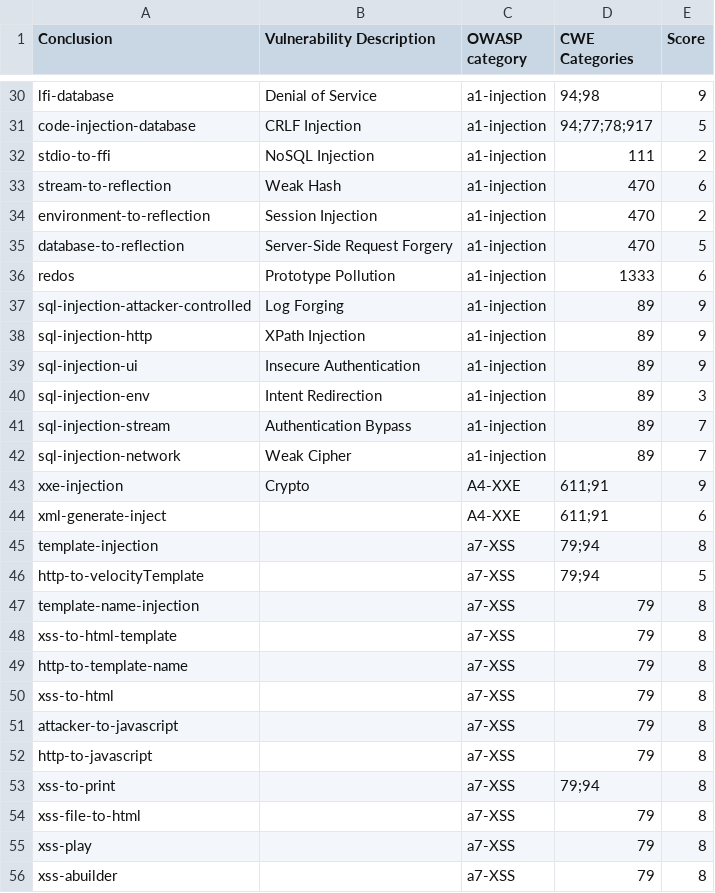
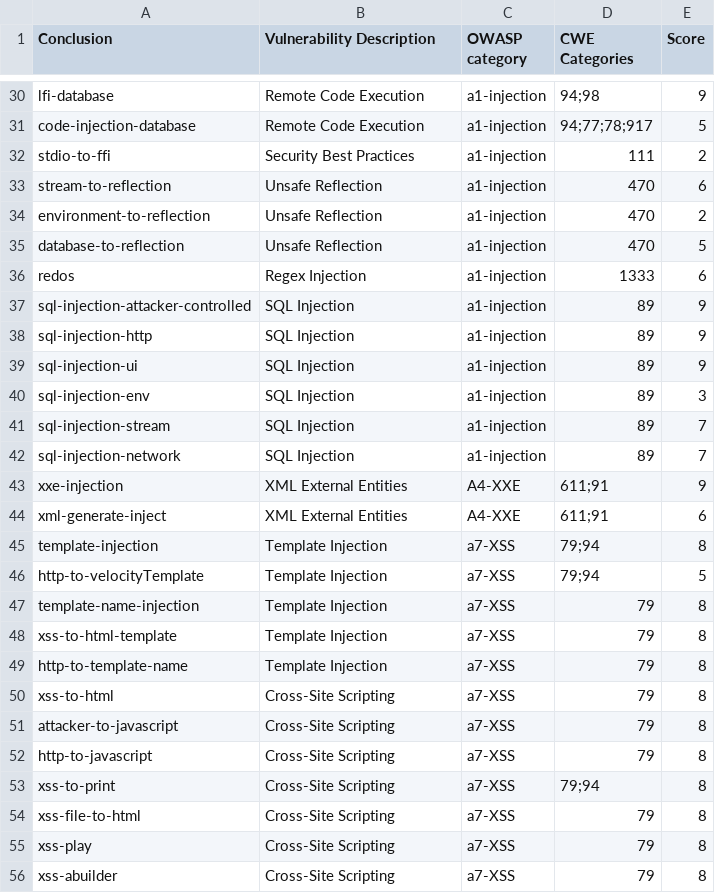
Before and after one commit to ShiftLeftSecurity/field-integrations, a CSV file: policy-samples/Conclusions.csv, drawn as a sheet; only a part is shown, gaps mark what is left out; the diff covers the shown part only; the diff names each change by its address in the sheet, - before the commit and + after, or states it on an @@ line.

```diff
--- a/policy-samples/Conclusions.csv
+++ b/policy-samples/Conclusions.csv
-B30 (Vulnerability Description): Denial of Service
+B30 (Vulnerability Description): Remote Code Execution
-B31 (Vulnerability Description): CRLF Injection
+B31 (Vulnerability Description): Remote Code Execution
-B32 (Vulnerability Description): NoSQL Injection
+B32 (Vulnerability Description): Security Best Practices
-B33 (Vulnerability Description): Weak Hash
+B33 (Vulnerability Description): Unsafe Reflection
-B34 (Vulnerability Description): Session Injection
+B34 (Vulnerability Description): Unsafe Reflection
-B35 (Vulnerability Description): Server-Side Request Forgery
+B35 (Vulnerability Description): Unsafe Reflection
-B36 (Vulnerability Description): Prototype Pollution
+B36 (Vulnerability Description): Regex Injection
-B37 (Vulnerability Description): Log Forging
+B37 (Vulnerability Description): SQL Injection
-B38 (Vulnerability Description): XPath Injection
+B38 (Vulnerability Description): SQL Injection
-B39 (Vulnerability Description): Insecure Authentication
+B39 (Vulnerability Description): SQL Injection
-B40 (Vulnerability Description): Intent Redirection
+B40 (Vulnerability Description): SQL Injection
-B41 (Vulnerability Description): Authentication Bypass
+B41 (Vulnerability Description): SQL Injection
-B42 (Vulnerability Description): Weak Cipher
+B42 (Vulnerability Description): SQL Injection
-B43 (Vulnerability Description): Crypto
+B43 (Vulnerability Description): XML External Entities
-B44 (Vulnerability Description): (empty)
+B44 (Vulnerability Description): XML External Entities
-B45:B49 (Vulnerability Description): (empty)
+B45:B49 (Vulnerability Description): Template Injection
-B50:B56 (Vulnerability Description): (empty)
+B50:B56 (Vulnerability Description): Cross-Site Scripting
```
Also changed, not shown: 108 edited cells elsewhere in this file.
